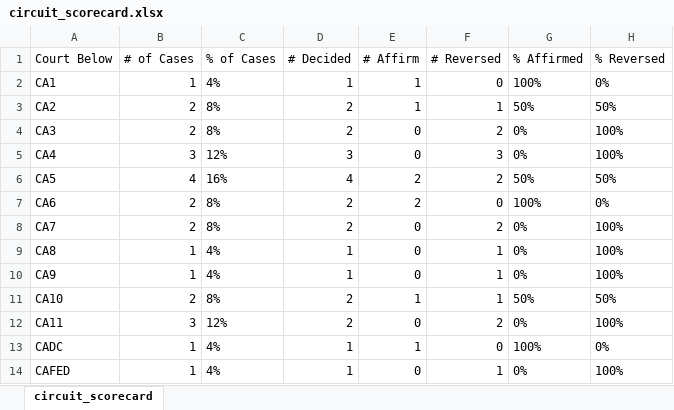
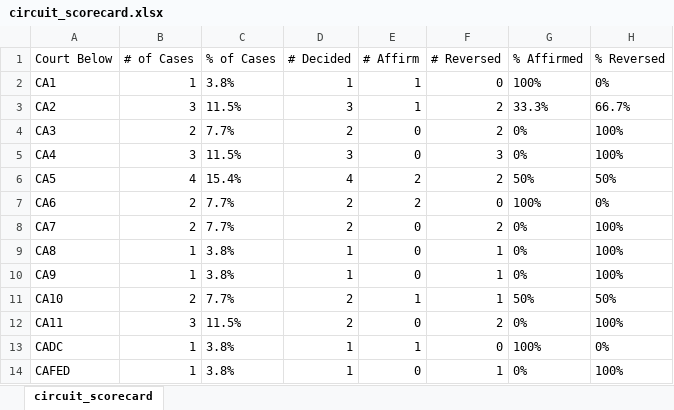
Before and after one commit to JakeTruscott/scotuswatch, an Excel workbook: Stat Reviews/OT25_StatReview/scotusblog_replication/data/circuit_scorecard.xlsx, sheet circuit_scorecard, drawn as a sheet; values as stored, in another font and other column widths than the file's, no borders; the diff names each change by its address in the sheet, - before the commit and + after, or states it on an @@ line.

```diff
--- a/Stat Reviews/OT25_StatReview/scotusblog_replication/data/circuit_scorecard.xlsx (sheet circuit_scorecard)
+++ b/Stat Reviews/OT25_StatReview/scotusblog_replication/data/circuit_scorecard.xlsx (sheet circuit_scorecard)
-C2 (% of Cases): 4%
+C2 (% of Cases): 3.8%
-B3 (# of Cases): 2
+B3 (# of Cases): 3
-C3 (% of Cases): 8%
+C3 (% of Cases): 11.5%
-D3 (# Decided): 2
+D3 (# Decided): 3
-F3 (# Reversed): 1
+F3 (# Reversed): 2
-G3 (% Affirmed): 50%
+G3 (% Affirmed): 33.3%
-H3 (% Reversed): 50%
+H3 (% Reversed): 66.7%
-C4 (% of Cases): 8%
+C4 (% of Cases): 7.7%
-C5 (% of Cases): 12%
+C5 (% of Cases): 11.5%
-C6 (% of Cases): 16%
+C6 (% of Cases): 15.4%
-C7:C8 (% of Cases): 8%
+C7:C8 (% of Cases): 7.7%
-C9:C10 (% of Cases): 4%
+C9:C10 (% of Cases): 3.8%
-C11 (% of Cases): 8%
+C11 (% of Cases): 7.7%
-C12 (% of Cases): 12%
+C12 (% of Cases): 11.5%
-C13:C14 (% of Cases): 4%
+C13:C14 (% of Cases): 3.8%
```
Also changed, not shown: Stat Reviews/OT25_StatReview/scotusblog_replication/data/coalitions.xlsx, Stat Reviews/OT25_StatReview/scotusblog_replication/data/days_elapsed.xlsx, 26 other files.
